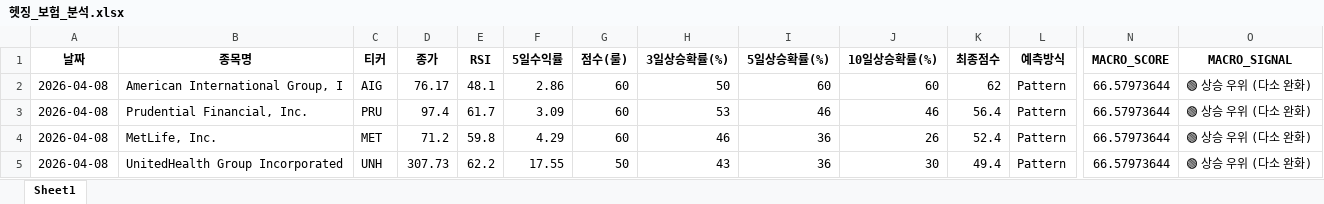
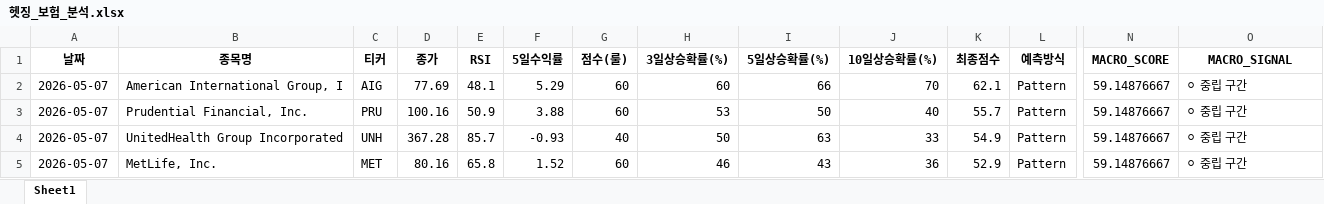
Before and after one commit to tradeprogram/ODIN-SPEAR-STRATEGY, an Excel workbook: DECISION/헷징_보험_분석.xlsx, sheet Sheet1, drawn as a sheet; only a part is shown, gaps mark what is left out; values as stored, in another font and other column widths than the file's, no borders; removed rows and columns are numbered as before the commit, all else as after; rows hold the shown columns only; the diff names each change by its address in the sheet, - before the commit and + after, or states it on an @@ line.

```diff
--- a/DECISION/헷징_보험_분석.xlsx (sheet Sheet1)
+++ b/DECISION/헷징_보험_분석.xlsx (sheet Sheet1)
-A2:A3 (날짜): 2026-04-08
+A2:A3 (날짜): 2026-05-07
-D2 (종가): 76.17
+D2 (종가): 77.69
-F2 (5일수익률): 2.86
+F2 (5일수익률): 5.29
-H2 (3일상승확률(%)): 50
+H2 (3일상승확률(%)): 60
-I2 (5일상승확률(%)): 60
+I2 (5일상승확률(%)): 66
-J2 (10일상승확률(%)): 60
+J2 (10일상승확률(%)): 70
-K2 (최종점수): 62
+K2 (최종점수): 62.1
-N2:N3 (MACRO_SCORE): 66.57973644
+N2:N3 (MACRO_SCORE): 59.14876667
-O2:O3 (MACRO_SIGNAL): 🟢 상승 우위 (다소 완화)
+O2:O3 (MACRO_SIGNAL): ⚪ 중립 구간
-D3 (종가): 97.4
+D3 (종가): 100.16
-E3 (RSI): 61.7
+E3 (RSI): 50.9
-F3 (5일수익률): 3.09
+F3 (5일수익률): 3.88
-I3 (5일상승확률(%)): 46
+I3 (5일상승확률(%)): 50
-J3 (10일상승확률(%)): 46
+J3 (10일상승확률(%)): 40
-K3 (최종점수): 56.4
+K3 (최종점수): 55.7
+row 4: 2026-05-07 | UnitedHealth Group Incorporated | UNH | 367.28 | 85.7 | -0.93 | 40 | 50 | 63 | 33 | 54.9 | Pattern | 59.14876667 | ⚪ 중립 구간
-A5 (날짜): 2026-04-08
+A5 (날짜): 2026-05-07
-D5 (종가): 71.2
+D5 (종가): 80.16
-E5 (RSI): 59.8
+E5 (RSI): 65.8
-F5 (5일수익률): 4.29
+F5 (5일수익률): 1.52
-I5 (5일상승확률(%)): 36
+I5 (5일상승확률(%)): 43
-J5 (10일상승확률(%)): 26
+J5 (10일상승확률(%)): 36
-K5 (최종점수): 52.4
+K5 (최종점수): 52.9
-N5 (MACRO_SCORE): 66.57973644
+N5 (MACRO_SCORE): 59.14876667
-O5 (MACRO_SIGNAL): 🟢 상승 우위 (다소 완화)
+O5 (MACRO_SIGNAL): ⚪ 중립 구간
-row 5: 2026-04-08 | UnitedHealth Group Incorporated | UNH | 307.73 | 62.2 | 17.55 | 50 | 43 | 36 | 30 | 49.4 | Pattern | 66.57973644 | 🟢 상승 우위 (다소 완화)
```
Also changed, not shown: DECISION/국장_조선_분석.xlsx, DECISION/미장_드론_분석.xlsx, 8 other files.
